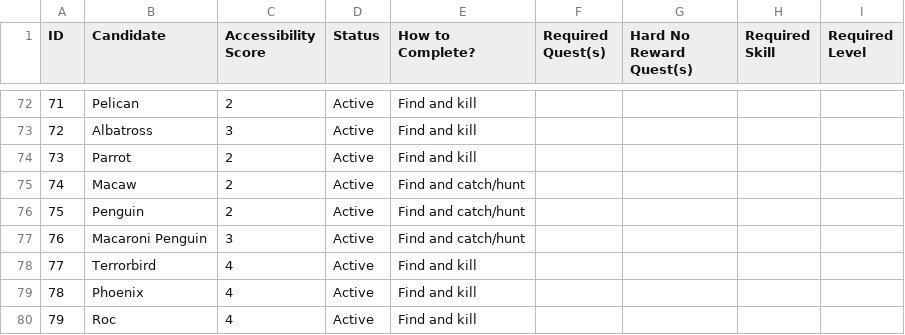
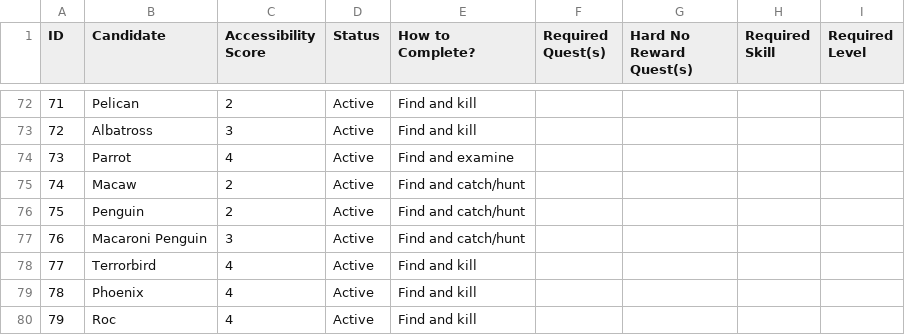
Before and after one commit to GChappo7/zoologist, a CSV file: data/creatures.csv, drawn as a sheet; only a part is shown, gaps mark what is left out.

Commit message:
Correct Parrot completion method and accessibility

```diff
--- a/data/creatures.csv
+++ b/data/creatures.csv
@@ -73,3 +73,3 @@ ID,Candidate,Accessibility Score,Status,How to Complete?,Required Quest(s),Hard
 "72","Albatross","3","Active","Find and kill","","","",""
-"73","Parrot","2","Active","Find and kill","","","",""
+"73","Parrot","4","Active","Find and examine","","","",""
 "74","Macaw","2","Active","Find and catch/hunt","","","",""
```
